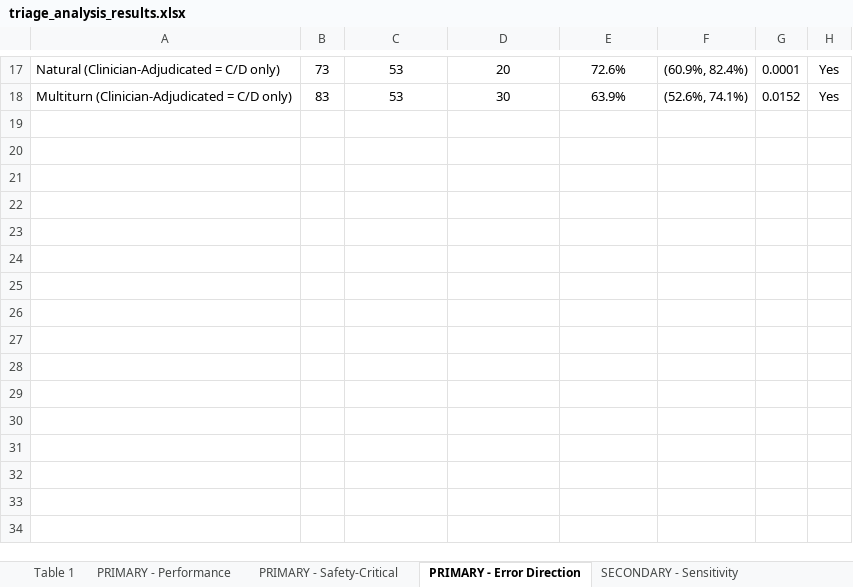
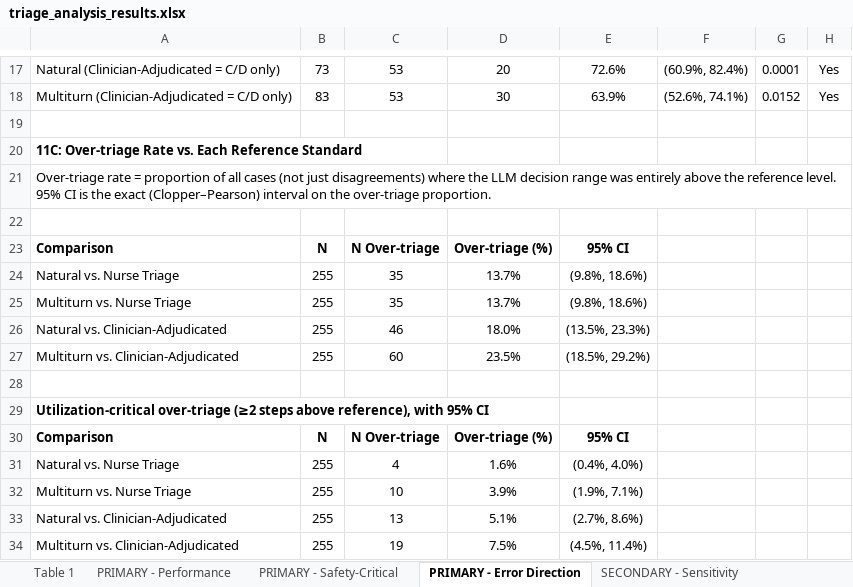
Before and after one commit to bennetttaylor-code/multiturn-gpthealth-triage-evaluation, an Excel workbook: results/triage_analysis_results.xlsx, sheet PRIMARY - Error Direction, drawn as a sheet; only a part is shown, gaps mark what is left out; values as stored, in another font and other column widths than the file's, no borders; the diff names each change by its address in the sheet, - before the commit and + after, or states it on an @@ line.

Commit message:
Split figure generation into one script per figure; add over-triage CI section
- code/figures.py (1 monolithic script, 12 figures) is replaced by figlib.py
  (shared data loading/plotting helpers) plus one standalone, independently
  runnable script per figure/table, orchestrated by run_all.py.
- analysis.py: add Section 11C (over-triage rate vs. each reference standard,
  overall and utilization-critical, with exact 95% CIs) to the Error
  Direction sheet, plus a Study Design reporting-guideline statement.
- Verified byte-for-byte identical output (all figures + workbook) against
  the pre-refactor baseline before committing.

```diff
--- a/results/triage_analysis_results.xlsx (sheet PRIMARY - Error Direction)
+++ b/results/triage_analysis_results.xlsx (sheet PRIMARY - Error Direction)
+row 19: (empty)
+row 20: 11C: Over-triage Rate vs. Each Reference Standard
+row 21: Over-triage rate = proportion of all cases (not just disagreements) where the LLM decision range was entirely above the reference level. 95% CI is the exact (Clopper–Pearson) interval on the over-triage proportion.
+row 22: (empty)
+row 23: Comparison | N | N Over-triage | Over-triage (%) | 95% CI
+row 24: Natural vs. Nurse Triage | 255 | 35 | 13.7% | (9.8%, 18.6%)
+row 25: Multiturn vs. Nurse Triage | 255 | 35 | 13.7% | (9.8%, 18.6%)
+row 26: Natural vs. Clinician-Adjudicated | 255 | 46 | 18.0% | (13.5%, 23.3%)
+row 27: Multiturn vs. Clinician-Adjudicated | 255 | 60 | 23.5% | (18.5%, 29.2%)
+row 28: (empty)
+row 29: Utilization-critical over-triage (≥2 steps above reference), with 95% CI
+row 30: Comparison | N | N Over-triage | Over-triage (%) | 95% CI
+row 31: Natural vs. Nurse Triage | 255 | 4 | 1.6% | (0.4%, 4.0%)
+row 32: Multiturn vs. Nurse Triage | 255 | 10 | 3.9% | (1.9%, 7.1%)
+row 33: Natural vs. Clinician-Adjudicated | 255 | 13 | 5.1% | (2.7%, 8.6%)
+row 34: Multiturn vs. Clinician-Adjudicated | 255 | 19 | 7.5% | (4.5%, 11.4%)
```
Also changed, not shown: 19 other files.
